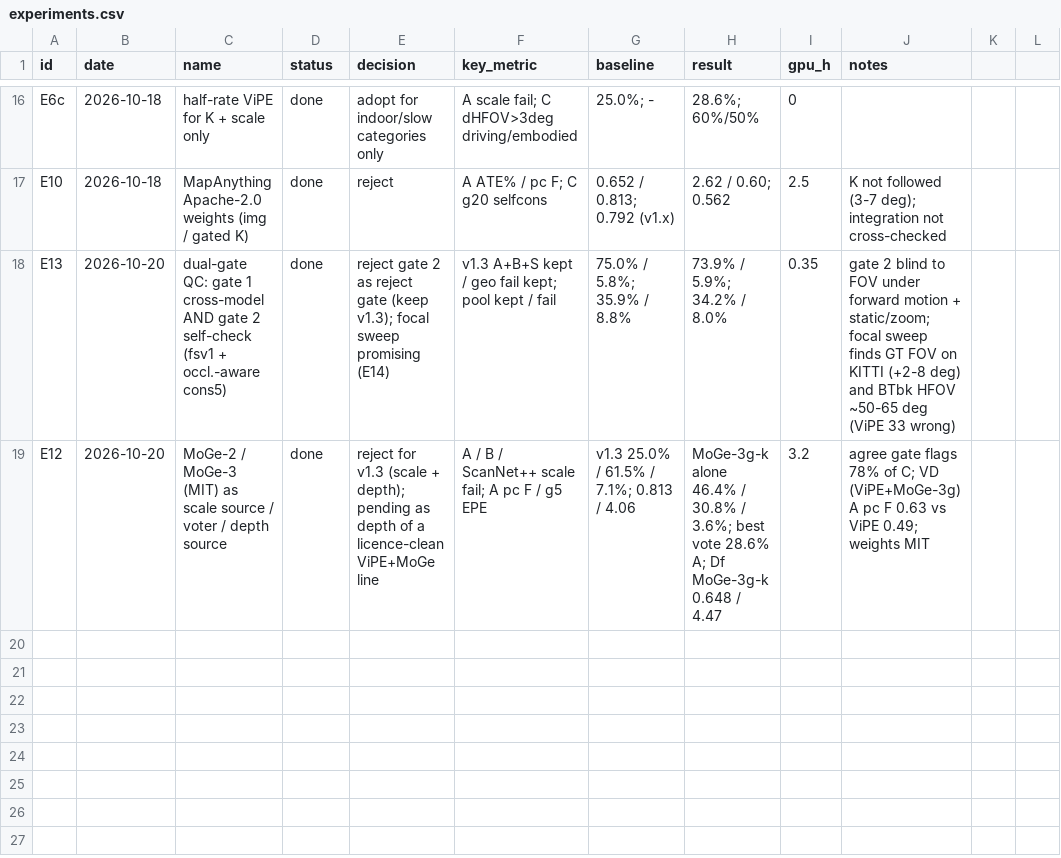
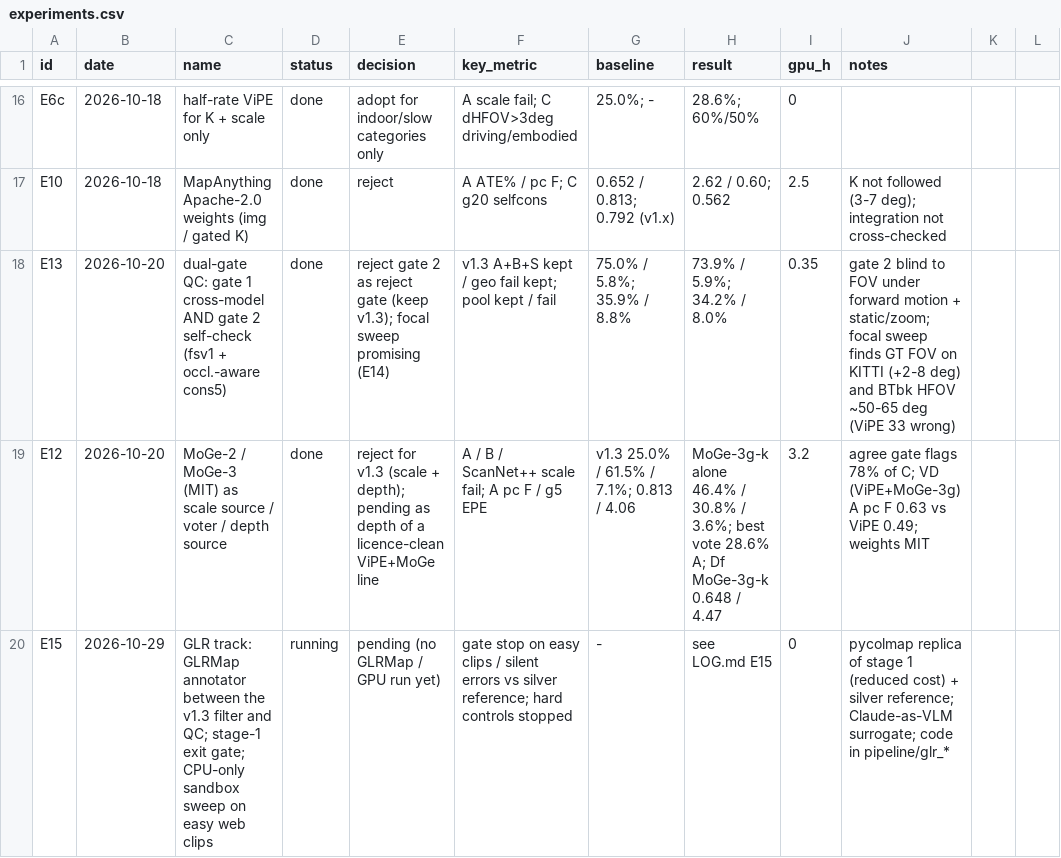
Before and after one commit to Xiaoxuxu994/3DData_anno, a CSV file: docs/experiments/experiments.csv, drawn as a sheet; only a part is shown, gaps mark what is left out; the diff names each change by its address in the sheet, - before the commit and + after, or states it on an @@ line.

```diff
--- a/docs/experiments/experiments.csv
+++ b/docs/experiments/experiments.csv
+row 20: E15 | 2026-10-29 | GLR track: GLRMap annotator between the v1.3 filter and QC; stage-1 exit gate; CPU-only sandbox sweep on easy web clips | running | pending (no GLRMap / GPU run yet) | gate stop on easy clips / silent errors vs silver reference; hard controls stopped | - | see LOG.md E15 | 0 | pycolmap replica of stage 1 (reduced cost) + silver reference; Claude-as-VLM surrogate; code in pipeline/glr_*
```
Also changed, not shown: 2 other files.
